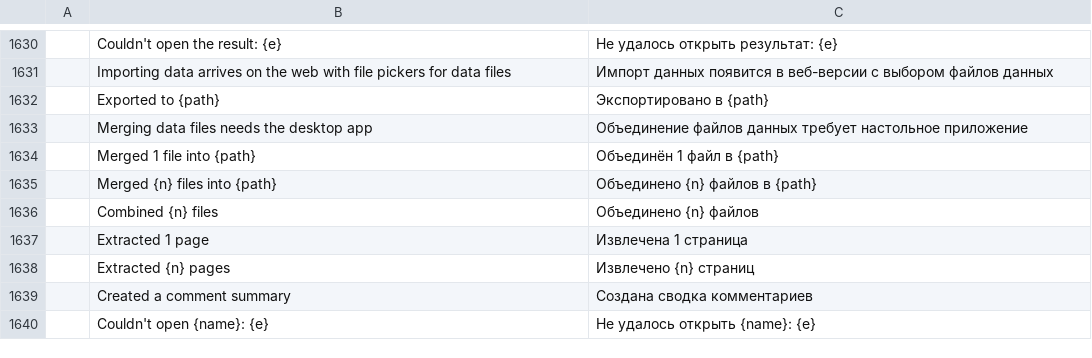
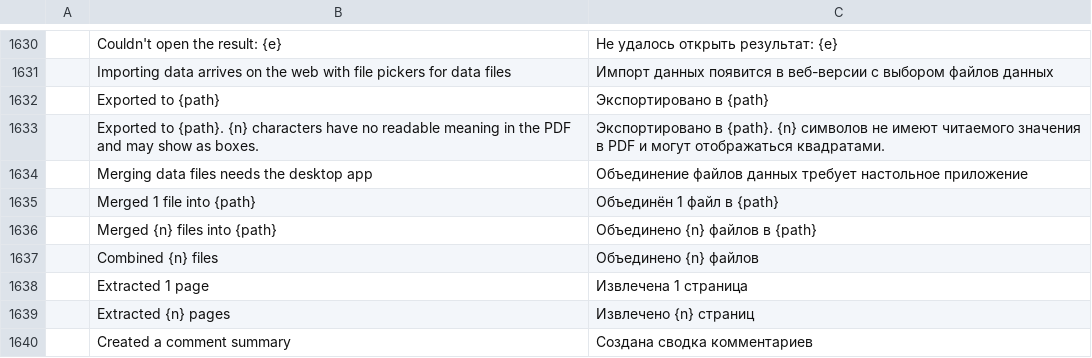
Before and after one commit to aboodotagmail/pdfcraft-arabic-enhanced, a TSV file: crates/ui-egui/src/i18n/ru.tsv, drawn as a sheet; only a part is shown, gaps mark what is left out; the shorter side is filled out with more unchanged rows.

```diff
--- a/crates/ui-egui/src/i18n/ru.tsv
+++ b/crates/ui-egui/src/i18n/ru.tsv
@@ -1632,2 +1632,3 @@
 	Exported to {path}	Экспортировано в {path}
+	Exported to {path}. {n} characters have no readable meaning in the PDF and may show as boxes.	Экспортировано в {path}. {n} символов не имеют читаемого значения в PDF и могут отображаться квадратами.
 	Merging data files needs the desktop app	Объединение файлов данных требует настольное приложение
```
Also changed, not shown: crates/ui-egui/src/i18n/es.tsv, crates/ui-egui/src/i18n/fr.tsv, 18 other files.
